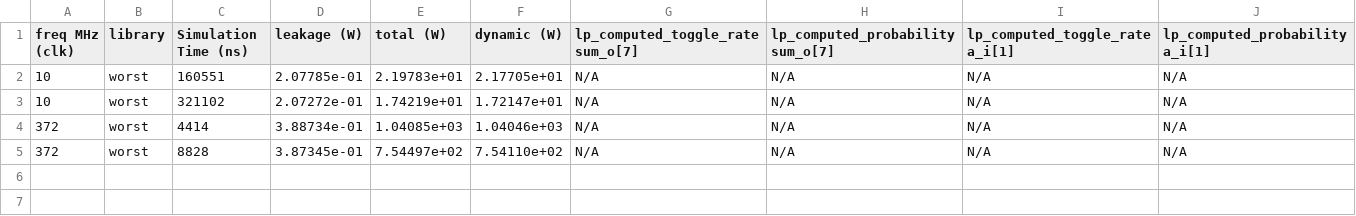
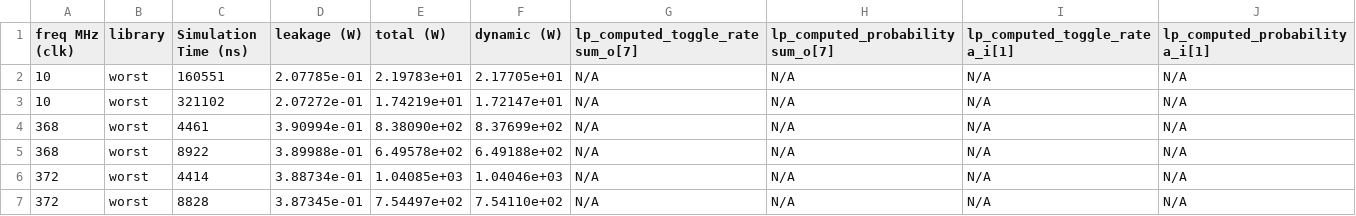
Before and after one commit to Rockaide/Multiplier32FP, a CSV file: helper_scripts/CSVs/power_data.csv, drawn as a sheet; the diff names each change by its address in the sheet, - before the commit and + after, or states it on an @@ line.

```diff
--- a/helper_scripts/CSVs/power_data.csv
+++ b/helper_scripts/CSVs/power_data.csv
+row 4: 368 | worst | 4461 | 3.90994e-01 | 8.38090e+02 | 8.37699e+02 | N/A | N/A | N/A | N/A
+row 5: 368 | worst | 8922 | 3.89988e-01 | 6.49578e+02 | 6.49188e+02 | N/A | N/A | N/A | N/A
```
Also changed, not shown: helper_scripts/CSVs/TL_results.csv, helper_scripts/CSVs/layout_TL_results.csv, 10 other files.
